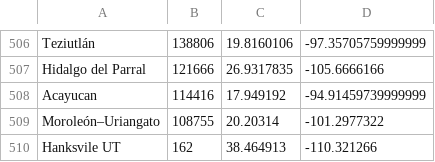
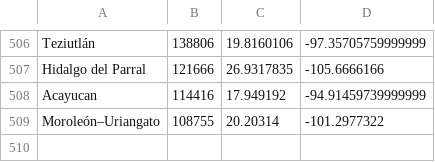
Before and after one commit to Maxli-Cat/intercityrailgame, a CSV file: msa.csv, drawn as a sheet; only a part is shown, gaps mark what is left out.

```diff
--- a/msa.csv
+++ b/msa.csv
@@ -509,2 +509 @@ Acayucan,114416, 17.949192,-94.91459739999999
 Moroleón–Uriangato,108755, 20.20314,-101.2977322
-Hanksvile UT, 162, 38.464913, -110.321266
```
Also changed, not shown: 3 other files.
